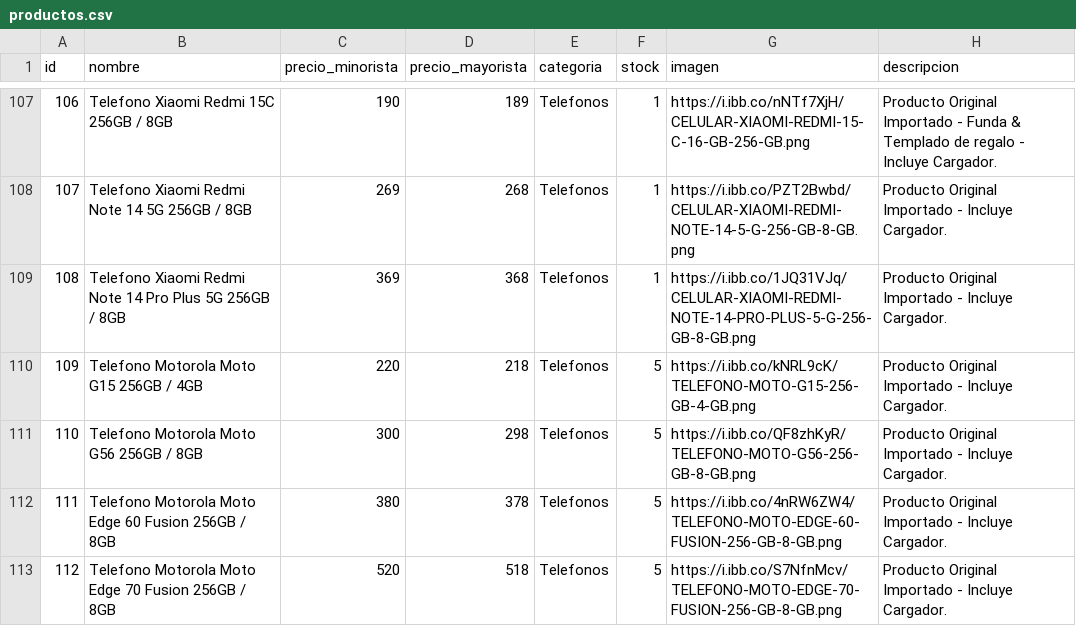
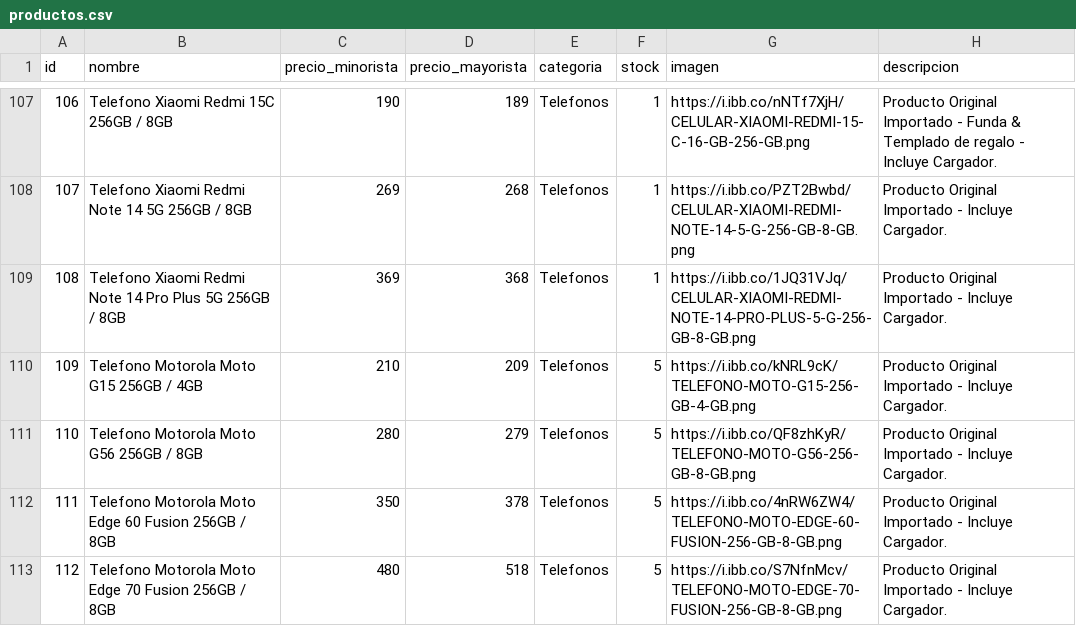
Before and after one commit to Mirtasotelli/CATALOGO, a CSV file: productos.csv, drawn as a sheet; only a part is shown, gaps mark what is left out.

Commit message:
Update productos.csv

```diff
--- a/productos.csv
+++ b/productos.csv
@@ -109,5 +109,5 @@ id,nombre,precio_minorista,precio_mayorista,categoria,stock,imagen,descripcion
 108,Telefono Xiaomi Redmi Note 14 Pro Plus 5G 256GB / 8GB,369,368,Telefonos,1,https://i.ibb.co/1JQ31VJq/CELULAR-XIAOMI-REDMI-NOTE-14-PRO-PLUS-5-G-256-GB-8-GB.png,Producto Original Importado - Incluye Cargador.
-109,Telefono Motorola Moto G15 256GB / 4GB,220,218,Telefonos,5,https://i.ibb.co/kNRL9cK/TELEFONO-MOTO-G15-256-GB-4-GB.png,Producto Original Importado - Incluye Cargador.
-110,Telefono Motorola Moto G56 256GB / 8GB,300,298,Telefonos,5,https://i.ibb.co/QF8zhKyR/TELEFONO-MOTO-G56-256-GB-8-GB.png,Producto Original Importado - Incluye Cargador.
-111,Telefono Motorola Moto Edge 60 Fusion 256GB / 8GB,380,378,Telefonos,5,https://i.ibb.co/4nRW6ZW4/TELEFONO-MOTO-EDGE-60-FUSION-256-GB-8-GB.png,Producto Original Importado - Incluye Cargador.
-112,Telefono Motorola Moto Edge 70 Fusion 256GB / 8GB,520,518,Telefonos,5,https://i.ibb.co/S7NfnMcv/TELEFONO-MOTO-EDGE-70-FUSION-256-GB-8-GB.png,Producto Original Importado - Incluye Cargador.
+109,Telefono Motorola Moto G15 256GB / 4GB,210,209,Telefonos,5,https://i.ibb.co/kNRL9cK/TELEFONO-MOTO-G15-256-GB-4-GB.png,Producto Original Importado - Incluye Cargador.
+110,Telefono Motorola Moto G56 256GB / 8GB,280,279,Telefonos,5,https://i.ibb.co/QF8zhKyR/TELEFONO-MOTO-G56-256-GB-8-GB.png,Producto Original Importado - Incluye Cargador.
+111,Telefono Motorola Moto Edge 60 Fusion 256GB / 8GB,350,378,Telefonos,5,https://i.ibb.co/4nRW6ZW4/TELEFONO-MOTO-EDGE-60-FUSION-256-GB-8-GB.png,Producto Original Importado - Incluye Cargador.
+112,Telefono Motorola Moto Edge 70 Fusion 256GB / 8GB,480,518,Telefonos,5,https://i.ibb.co/S7NfnMcv/TELEFONO-MOTO-EDGE-70-FUSION-256-GB-8-GB.png,Producto Original Importado - Incluye Cargador.
```
